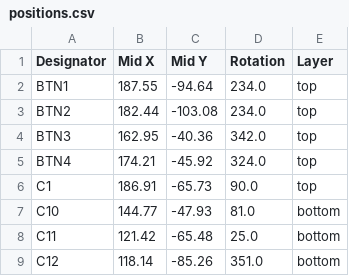
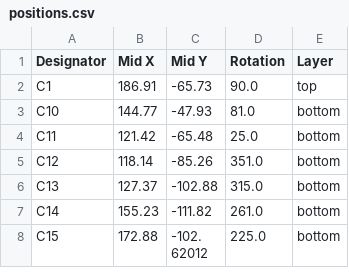
Before and after one commit to Olivermoberg98/LED-Coaster, a CSV file: Hardware/PCB/production/positions.csv, drawn as a sheet; only a part is shown; the shorter side is filled out with more unchanged rows.

```diff
--- a/Hardware/PCB/production/positions.csv
+++ b/Hardware/PCB/production/positions.csv
@@ -1,6 +1,2 @@
 Designator,Mid X,Mid Y,Rotation,Layer
-BTN1,187.55,-94.64,234.0,top
-BTN2,182.44,-103.08,234.0,top
-BTN3,162.95,-40.36,342.0,top
-BTN4,174.21,-45.92,324.0,top
 C1,186.91,-65.73,90.0,top
```
Also changed, not shown: Hardware/PCB/production/bom.csv, 5 other files.
